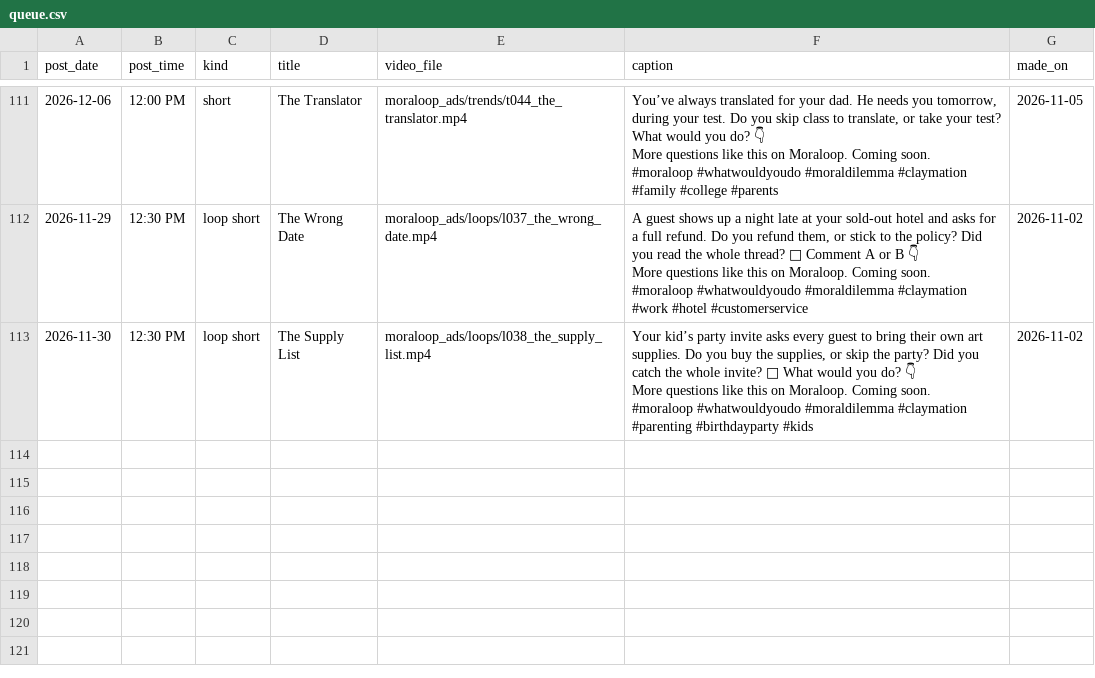
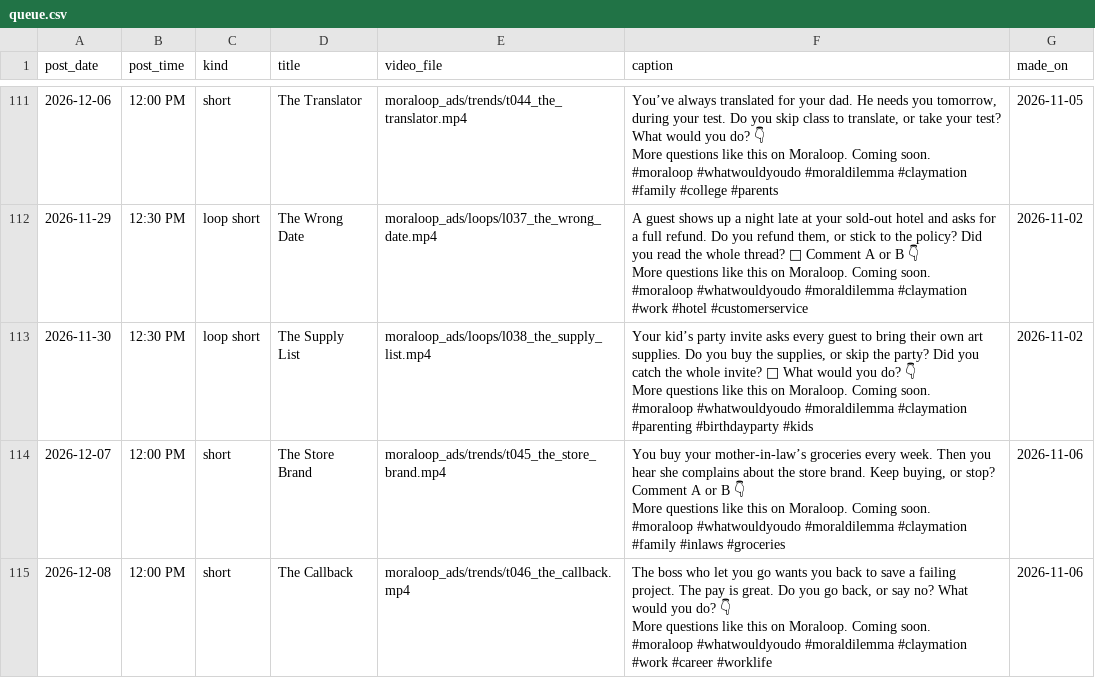
Before and after one commit to whozeek/Shark-Game, a CSV file: moraloop_ads/plan/queue.csv, drawn as a sheet; only a part is shown, gaps mark what is left out; ↵ is a line break in a cell; the diff names each change by its address in the sheet, - before the commit and + after, or states it on an @@ line.

```diff
--- a/moraloop_ads/plan/queue.csv
+++ b/moraloop_ads/plan/queue.csv
+row 114: 2026-12-07 | 12:00 PM | short | The Store Brand | moraloop_ads/trends/t045_the_store_brand.mp4 | You buy your mother-in-law’s groceries every week. Then you hear she complains about the store brand. Keep buying, or stop? Comment A or B 👇 ↵ More questions like this on Moraloop. Coming soon. ↵ #moraloop #whatwouldyoudo #moraldilemma #claymation #family #inlaws #groceries | 2026-11-06
+row 115: 2026-12-08 | 12:00 PM | short | The Callback | moraloop_ads/trends/t046_the_callback.mp4 | The boss who let you go wants you back to save a failing project. The pay is great. Do you go back, or say no? What would you do? 👇 ↵ More questions like this on Moraloop. Coming soon. ↵ #moraloop #whatwouldyoudo #moraldilemma #claymation #work #career #worklife | 2026-11-06
```
Also changed, not shown: 4 other files.
